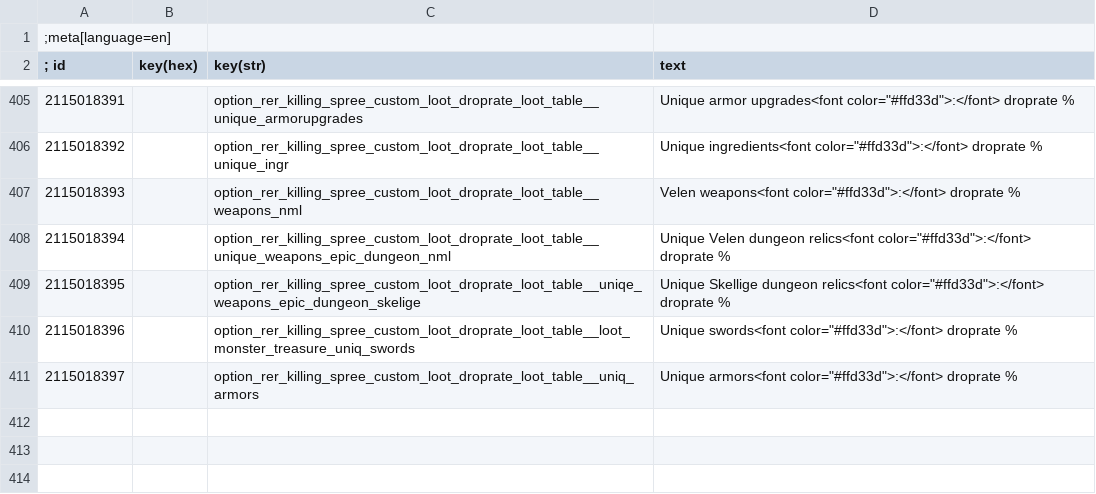
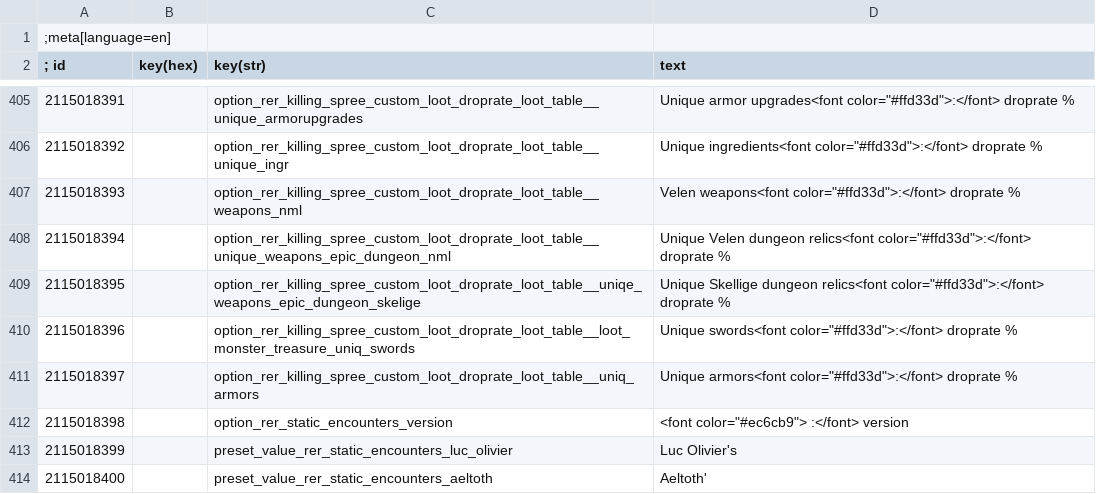
Before and after one commit to Aelto/tw3-random-encounters-reworked, a CSV file: strings/en.w3strings.csv, drawn as a sheet; only a part is shown, gaps mark what is left out.

Commit message:
add Luc Olivier static encounters

```diff
--- a/strings/en.w3strings.csv
+++ b/strings/en.w3strings.csv
@@ -411 +411,4 @@
 2115018397|        |option_rer_killing_spree_custom_loot_droprate_loot_table__uniq_armors|Unique armors<font color="#ffd33d">:</font> droprate %
+2115018398|        |option_rer_static_encounters_version|<font color="#ec6cb9">                             :</font> version
+2115018399|        |preset_value_rer_static_encounters_luc_olivier|Luc Olivier's
+2115018400|        |preset_value_rer_static_encounters_aeltoth|Aeltoth'
```
Also changed, not shown: 3 other files.
